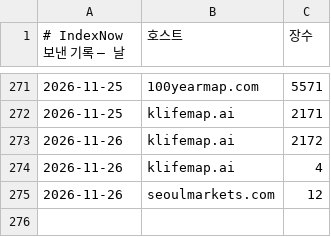
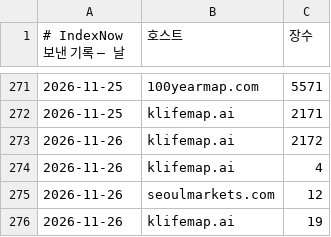
Before and after one commit to parkintaek2-gif/seoulmarkets, a TSV file: docs/indexnow-보낸기록.tsv, drawn as a sheet; only a part is shown, gaps mark what is left out.

```diff
--- a/docs/indexnow-보낸기록.tsv
+++ b/docs/indexnow-보낸기록.tsv
@@ -275 +275,2 @@
 2026-11-26	seoulmarkets.com	12
+2026-11-26	klifemap.ai	19
```
Also changed, not shown: docs/indexnow-보낸기록-주소.tsv, 1 other file.
